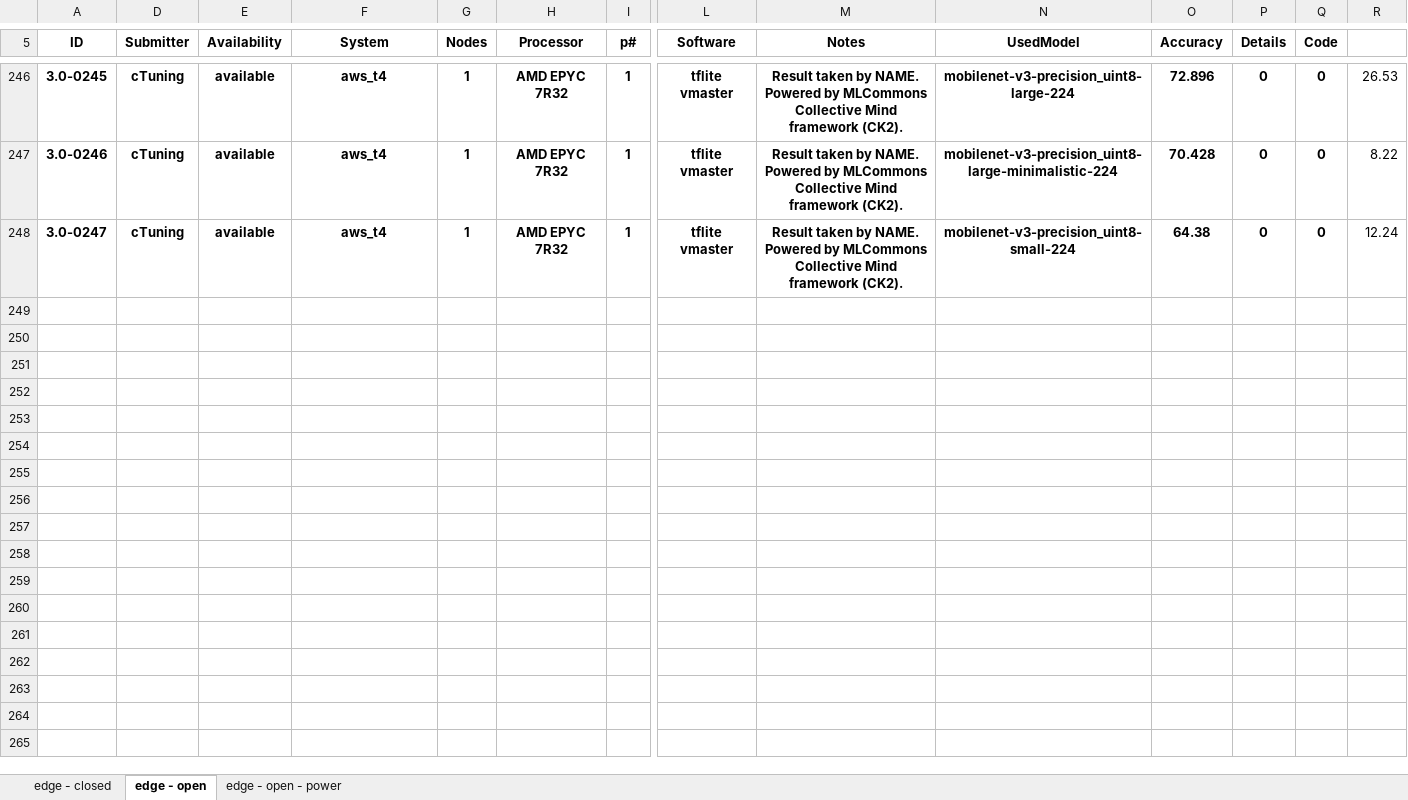
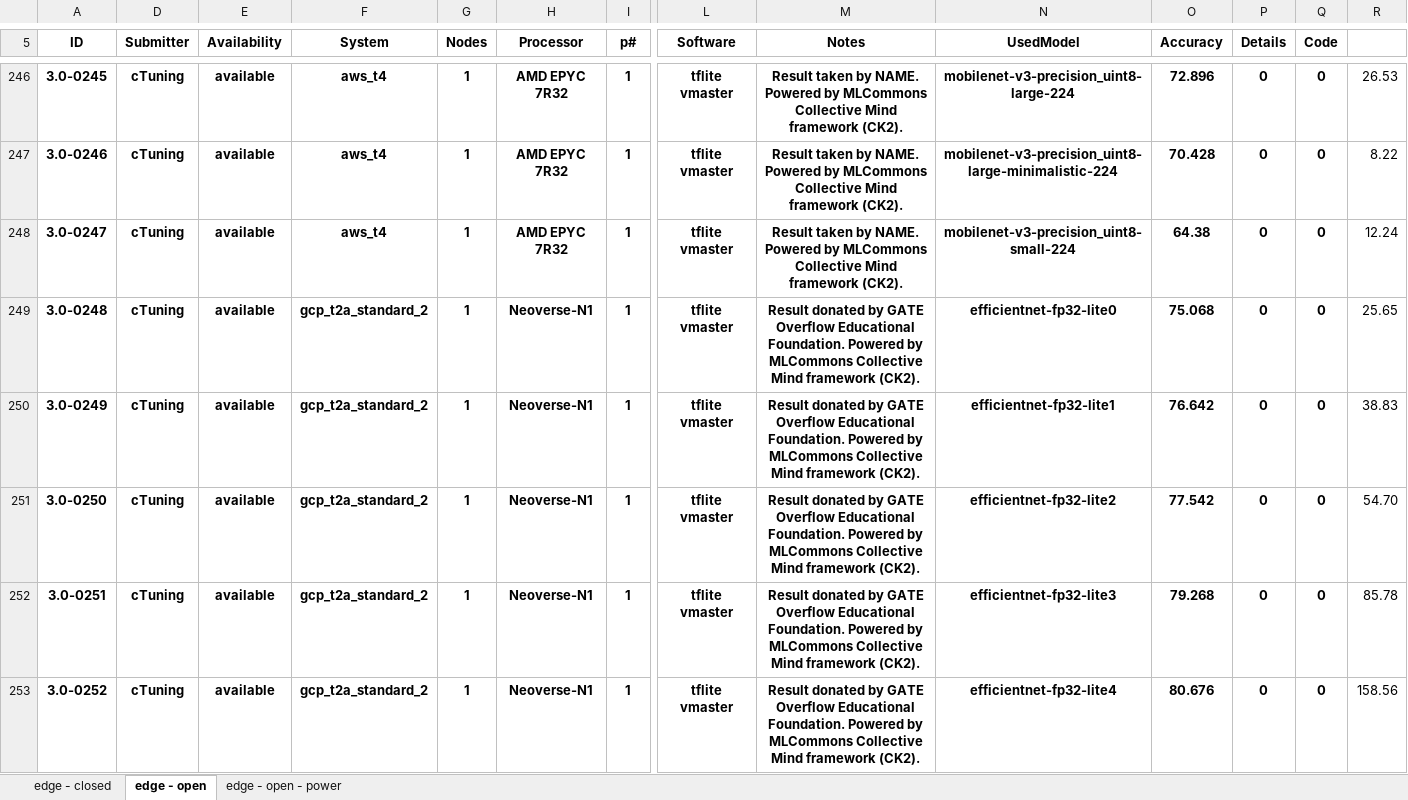
Before and after one commit to ctuning/mlperf_inference_submissions_v3.1a, an Excel workbook: summary.xlsx, sheet edge - open, drawn as a sheet; only a part is shown, gaps mark what is left out; values as stored, in another font and other column widths than the file's, no borders; conditional formats not drawn; rows hold the shown columns only; the diff covers the shown part only; the diff names each change by its address in the sheet, - before the commit and + after, or states it on an @@ line.

Commit message:
Updated results summary

```diff
--- a/summary.xlsx (sheet edge - open)
+++ b/summary.xlsx (sheet edge - open)
+row 249: 3.0-0248 | cTuning | available | gcp_t2a_standard_2 | 1 | Neoverse-N1 | 1 | tflite vmaster | Result donated by GATE Overflow Educational Foundation. Powered by MLCommons Collective Mind framework (CK2). | efficientnet-fp32-lite0 | 75.068 | 0 | 0 | 25.65
+row 250: 3.0-0249 | cTuning | available | gcp_t2a_standard_2 | 1 | Neoverse-N1 | 1 | tflite vmaster | Result donated by GATE Overflow Educational Foundation. Powered by MLCommons Collective Mind framework (CK2). | efficientnet-fp32-lite1 | 76.642 | 0 | 0 | 38.83
+row 251: 3.0-0250 | cTuning | available | gcp_t2a_standard_2 | 1 | Neoverse-N1 | 1 | tflite vmaster | Result donated by GATE Overflow Educational Foundation. Powered by MLCommons Collective Mind framework (CK2). | efficientnet-fp32-lite2 | 77.542 | 0 | 0 | 54.70
+row 252: 3.0-0251 | cTuning | available | gcp_t2a_standard_2 | 1 | Neoverse-N1 | 1 | tflite vmaster | Result donated by GATE Overflow Educational Foundation. Powered by MLCommons Collective Mind framework (CK2). | efficientnet-fp32-lite3 | 79.268 | 0 | 0 | 85.78
+row 253: 3.0-0252 | cTuning | available | gcp_t2a_standard_2 | 1 | Neoverse-N1 | 1 | tflite vmaster | Result donated by GATE Overflow Educational Foundation. Powered by MLCommons Collective Mind framework (CK2). | efficientnet-fp32-lite4 | 80.676 | 0 | 0 | 158.56
```
Also changed, not shown: 76 added rows elsewhere in this sheet, hidden cells, 4 other files.
